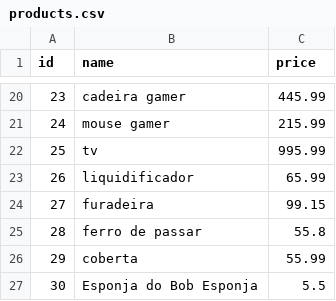
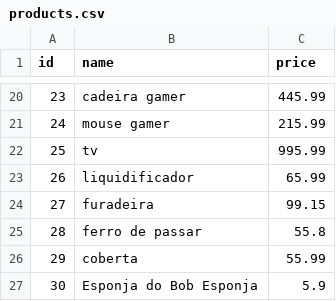
Before and after one commit to danielmsatiro/komercio-local-csv, a CSV file: data/products.csv, drawn as a sheet; only a part is shown, gaps mark what is left out.

```diff
--- a/data/products.csv
+++ b/data/products.csv
@@ -26,2 +26,2 @@ id,name,price
 29,coberta,55.99
-30,Esponja do Bob Esponja,5.5
+30,Esponja do Bob Esponja,5.9
```
Also changed, not shown: 2 other files.
